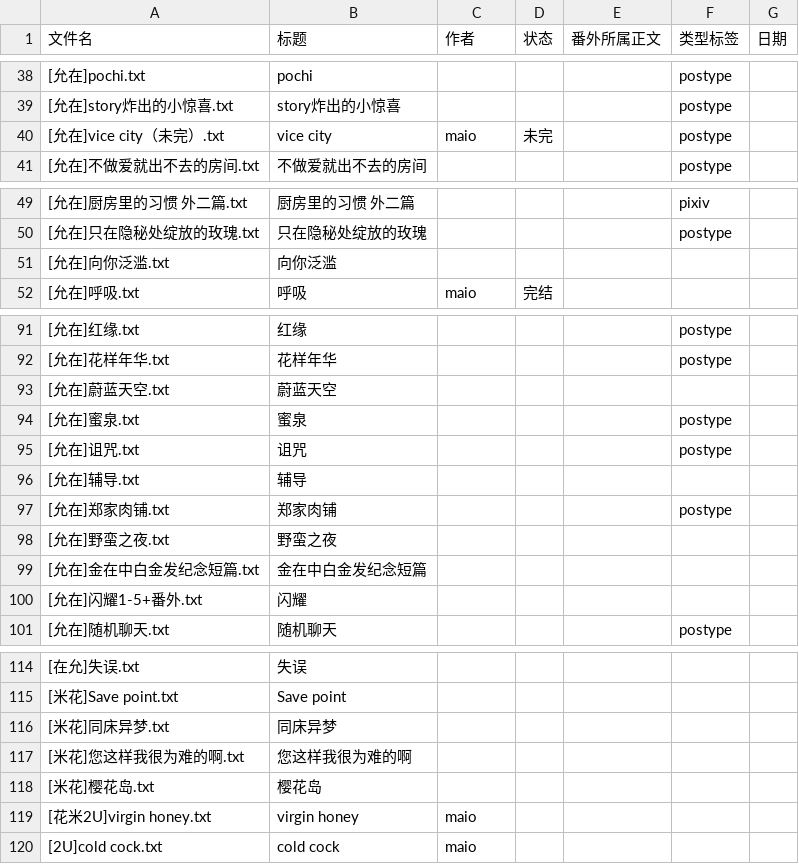
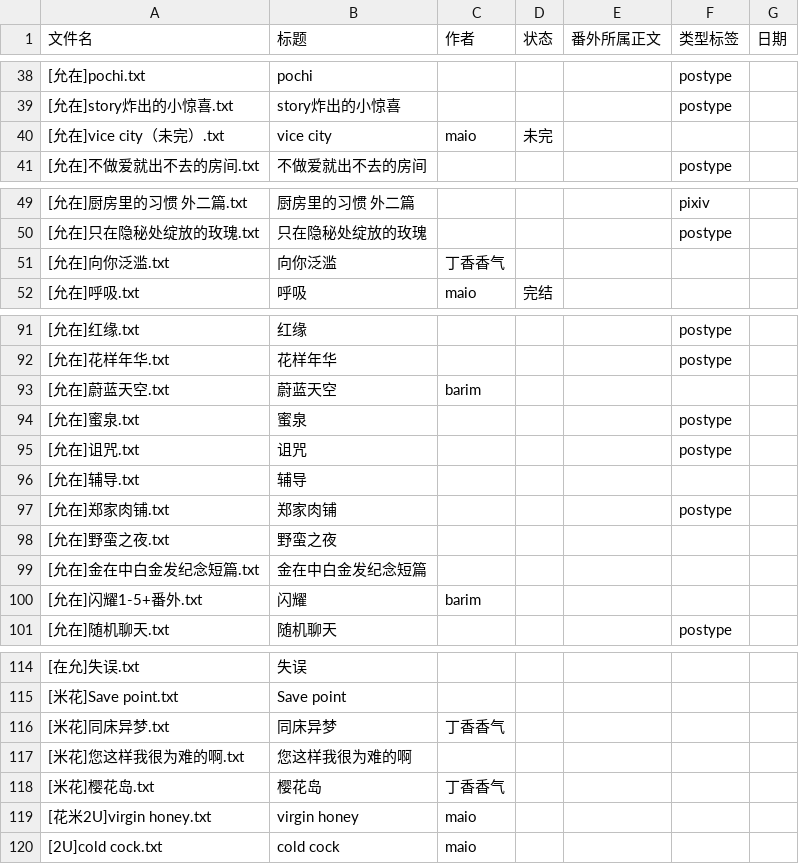
Before and after one commit to bunbearlibrary/reading-list, a CSV file: books.csv, drawn as a sheet; only a part is shown, gaps mark what is left out; the diff covers the shown part only.

```diff
--- a/books.csv
+++ b/books.csv
@@ -39,3 +39,3 @@
 [允在]story炸出的小惊喜.txt,story炸出的小惊喜,,,,postype,
-[允在]vice city（未完）.txt,vice city,maio,未完,,postype,
+[允在]vice city（未完）.txt,vice city,maio,未完,,,
 [允在]不做爱就出不去的房间.txt,不做爱就出不去的房间,,,,postype,
@@ -50,3 +50,3 @@
 [允在]只在隐秘处绽放的玫瑰.txt,只在隐秘处绽放的玫瑰,,,,postype,
-[允在]向你泛滥.txt,向你泛滥,,,,,
+[允在]向你泛滥.txt,向你泛滥,丁香香气,,,,
 [允在]呼吸.txt,呼吸,maio,完结,,,
@@ -92,3 +92,3 @@
 [允在]花样年华.txt,花样年华,,,,postype,
-[允在]蔚蓝天空.txt,蔚蓝天空,,,,,
+[允在]蔚蓝天空.txt,蔚蓝天空,barim,,,,
 [允在]蜜泉.txt,蜜泉,,,,postype,
@@ -99,3 +99,3 @@
 [允在]金在中白金发纪念短篇.txt,金在中白金发纪念短篇,,,,,
-[允在]闪耀1-5+番外.txt,闪耀,,,,,
+[允在]闪耀1-5+番外.txt,闪耀,barim,,,,
 [允在]随机聊天.txt,随机聊天,,,,postype,
@@ -115,5 +115,5 @@
 [米花]Save point.txt,Save point,,,,,
-[米花]同床异梦.txt,同床异梦,,,,,
+[米花]同床异梦.txt,同床异梦,丁香香气,,,,
 [米花]您这样我很为难的啊.txt,您这样我很为难的啊,,,,,
-[米花]樱花岛.txt,樱花岛,,,,,
+[米花]樱花岛.txt,樱花岛,丁香香气,,,,
 [花米2U]virgin honey.txt,virgin honey,maio,,,,
```
Also changed, not shown: 9 edited cells elsewhere in this file.
